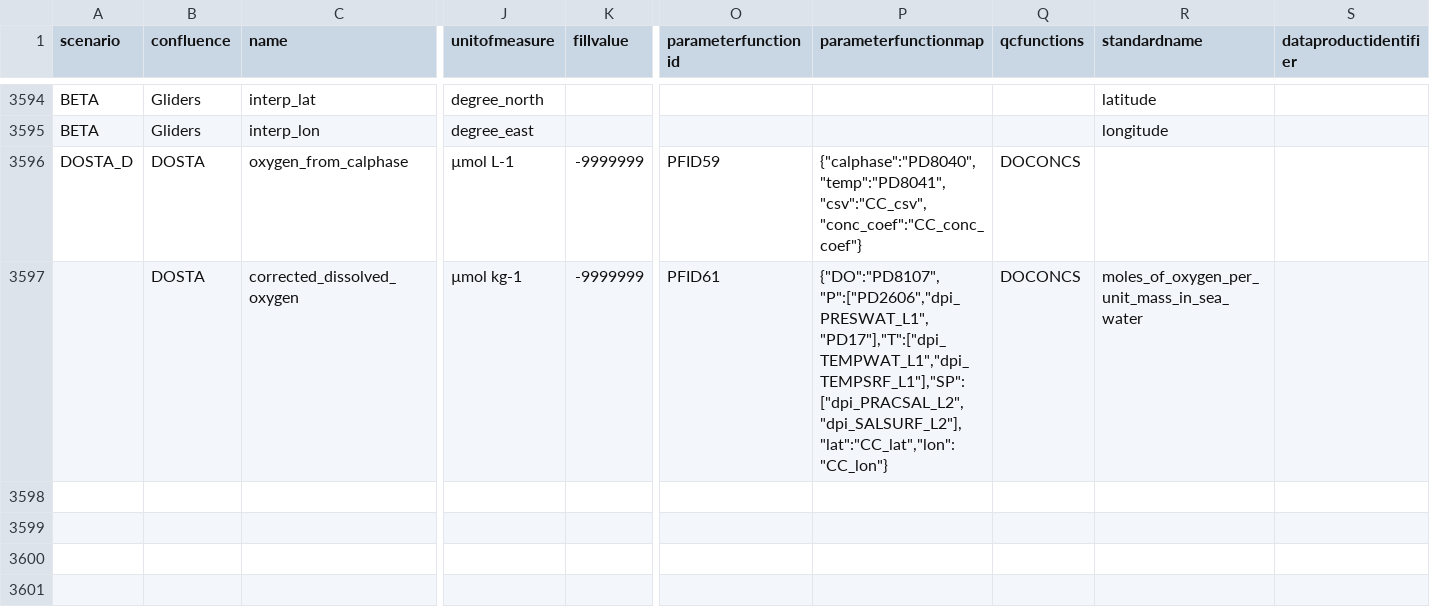
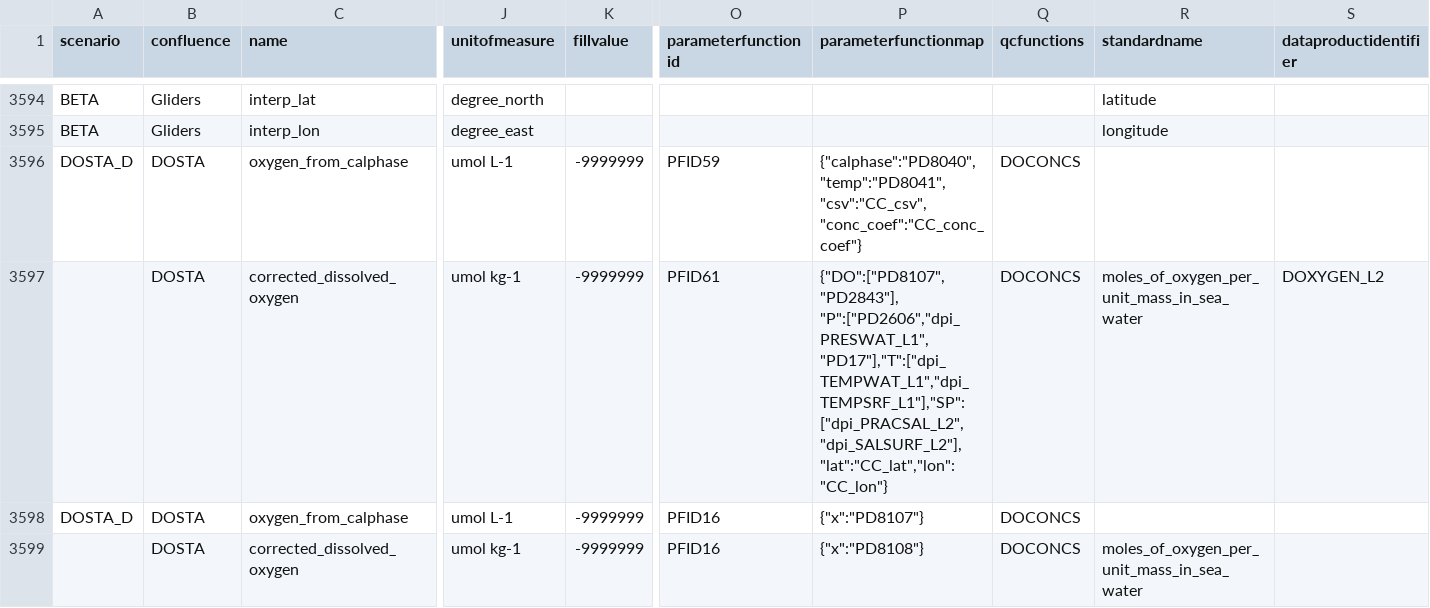
Before and after one commit to oceanobservatories/preload-database, a CSV file: csv/ParameterDefs.csv, drawn as a sheet; only a part is shown, gaps mark what is left out; rows hold the shown columns only; the diff names each change by its address in the sheet, - before the commit and + after, or states it on an @@ line.

Commit message:
Issue #15323 - Add optode phase data parameters to CTD streams and Deep Profiler optode stream (#108)

```diff
--- a/csv/ParameterDefs.csv
+++ b/csv/ParameterDefs.csv
-J3596 (unitofmeasure): µmol L-1
+J3596 (unitofmeasure): umol L-1
-J3597 (unitofmeasure): µmol kg-1
+J3597 (unitofmeasure): umol kg-1
-P3597 (parameterfunctionmap): {"DO":"PD8107", "P":["PD2606","dpi_PRESWAT_L1","PD17"],"T":["dpi_TEMPWAT_L1","dpi_TEMPSRF_L1"],"SP":["dpi_PRACSAL_L2","dpi_SALSURF_L2"],"lat":"CC_lat","lon":"CC_lon"}
+P3597 (parameterfunctionmap): {"DO":["PD8107","PD2843"], "P":["PD2606","dpi_PRESWAT_L1","PD17"],"T":["dpi_TEMPWAT_L1","dpi_TEMPSRF_L1"],"SP":["dpi_PRACSAL_L2","dpi_SALSURF_L2"],"lat":"CC_lat","lon":"CC_lon"}
-S3597 (dataproductidentifier): (empty)
+S3597 (dataproductidentifier): DOXYGEN_L2
+row 3598: DOSTA_D | DOSTA | oxygen_from_calphase | umol L-1 | -9999999 | PFID16 | {"x":"PD8107"} | DOCONCS
+row 3599:  | DOSTA | corrected_dissolved_oxygen | umol kg-1 | -9999999 | PFID16 | {"x":"PD8108"} | DOCONCS | moles_of_oxygen_per_unit_mass_in_sea_water
```
Also changed, not shown: csv/ParameterDictionary.csv, 1 other file.
